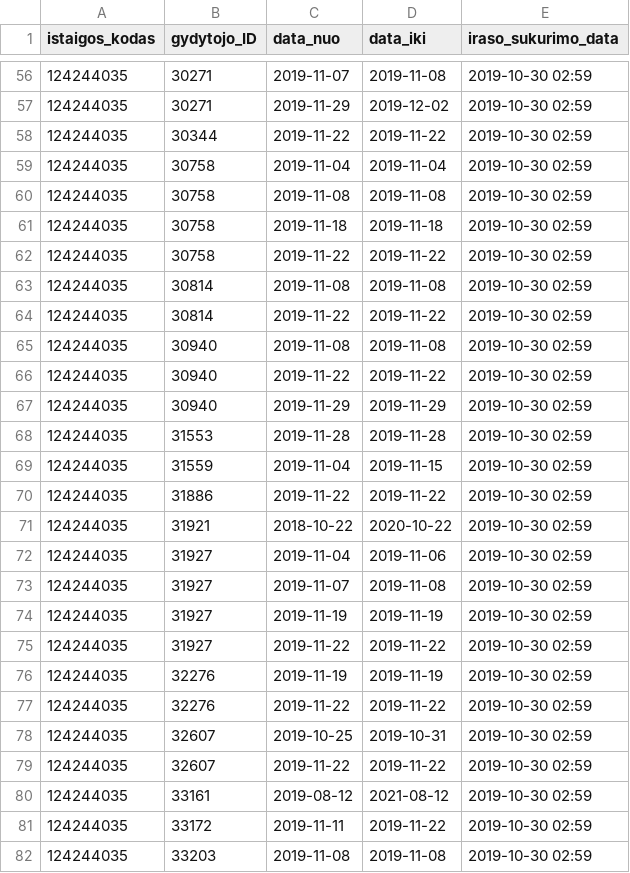
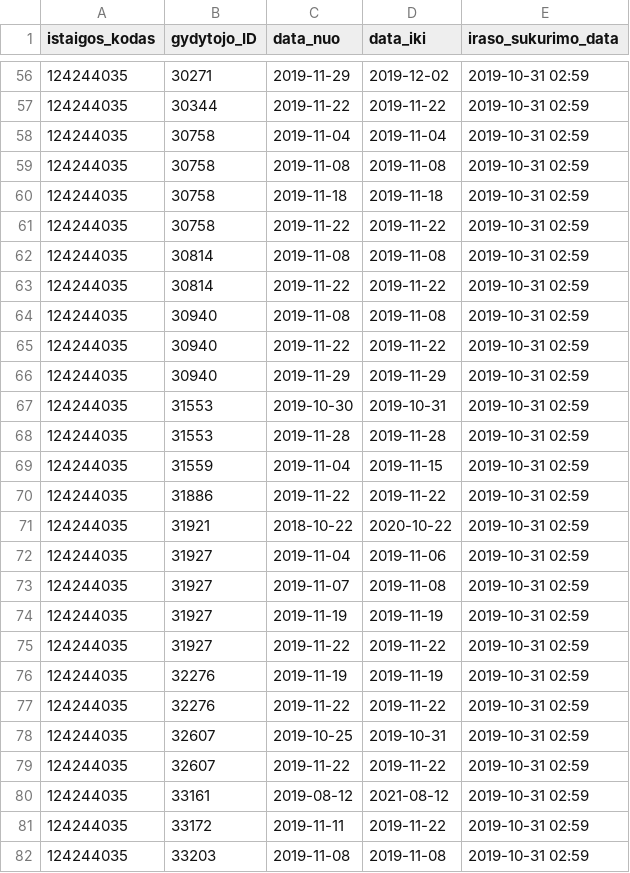
Before and after one commit to vilnius/antakalnio-poliklinika, a CSV file: 124244035_doctors_excluded.csv, drawn as a sheet; only a part is shown, gaps mark what is left out; the diff covers the shown part only.

```diff
--- a/124244035_doctors_excluded.csv
+++ b/124244035_doctors_excluded.csv
@@ -56,27 +56,27 @@ istaigos_kodas;gydytojo_ID;data_nuo;data_iki;iraso_sukurimo_data
-124244035;30271;2019-11-07;2019-11-08;2019-10-30 02:59
-124244035;30271;2019-11-29;2019-12-02;2019-10-30 02:59
-124244035;30344;2019-11-22;2019-11-22;2019-10-30 02:59
-124244035;30758;2019-11-04;2019-11-04;2019-10-30 02:59
-124244035;30758;2019-11-08;2019-11-08;2019-10-30 02:59
-124244035;30758;2019-11-18;2019-11-18;2019-10-30 02:59
-124244035;30758;2019-11-22;2019-11-22;2019-10-30 02:59
-124244035;30814;2019-11-08;2019-11-08;2019-10-30 02:59
-124244035;30814;2019-11-22;2019-11-22;2019-10-30 02:59
-124244035;30940;2019-11-08;2019-11-08;2019-10-30 02:59
-124244035;30940;2019-11-22;2019-11-22;2019-10-30 02:59
-124244035;30940;2019-11-29;2019-11-29;2019-10-30 02:59
-124244035;31553;2019-11-28;2019-11-28;2019-10-30 02:59
-124244035;31559;2019-11-04;2019-11-15;2019-10-30 02:59
-124244035;31886;2019-11-22;2019-11-22;2019-10-30 02:59
-124244035;31921;2018-10-22;2020-10-22;2019-10-30 02:59
-124244035;31927;2019-11-04;2019-11-06;2019-10-30 02:59
-124244035;31927;2019-11-07;2019-11-08;2019-10-30 02:59
-124244035;31927;2019-11-19;2019-11-19;2019-10-30 02:59
-124244035;31927;2019-11-22;2019-11-22;2019-10-30 02:59
-124244035;32276;2019-11-19;2019-11-19;2019-10-30 02:59
-124244035;32276;2019-11-22;2019-11-22;2019-10-30 02:59
-124244035;32607;2019-10-25;2019-10-31;2019-10-30 02:59
-124244035;32607;2019-11-22;2019-11-22;2019-10-30 02:59
-124244035;33161;2019-08-12;2021-08-12;2019-10-30 02:59
-124244035;33172;2019-11-11;2019-11-22;2019-10-30 02:59
-124244035;33203;2019-11-08;2019-11-08;2019-10-30 02:59
+124244035;30271;2019-11-29;2019-12-02;2019-10-31 02:59
+124244035;30344;2019-11-22;2019-11-22;2019-10-31 02:59
+124244035;30758;2019-11-04;2019-11-04;2019-10-31 02:59
+124244035;30758;2019-11-08;2019-11-08;2019-10-31 02:59
+124244035;30758;2019-11-18;2019-11-18;2019-10-31 02:59
+124244035;30758;2019-11-22;2019-11-22;2019-10-31 02:59
+124244035;30814;2019-11-08;2019-11-08;2019-10-31 02:59
+124244035;30814;2019-11-22;2019-11-22;2019-10-31 02:59
+124244035;30940;2019-11-08;2019-11-08;2019-10-31 02:59
+124244035;30940;2019-11-22;2019-11-22;2019-10-31 02:59
+124244035;30940;2019-11-29;2019-11-29;2019-10-31 02:59
+124244035;31553;2019-10-30;2019-10-31;2019-10-31 02:59
+124244035;31553;2019-11-28;2019-11-28;2019-10-31 02:59
+124244035;31559;2019-11-04;2019-11-15;2019-10-31 02:59
+124244035;31886;2019-11-22;2019-11-22;2019-10-31 02:59
+124244035;31921;2018-10-22;2020-10-22;2019-10-31 02:59
+124244035;31927;2019-11-04;2019-11-06;2019-10-31 02:59
+124244035;31927;2019-11-07;2019-11-08;2019-10-31 02:59
+124244035;31927;2019-11-19;2019-11-19;2019-10-31 02:59
+124244035;31927;2019-11-22;2019-11-22;2019-10-31 02:59
+124244035;32276;2019-11-19;2019-11-19;2019-10-31 02:59
+124244035;32276;2019-11-22;2019-11-22;2019-10-31 02:59
+124244035;32607;2019-10-25;2019-10-31;2019-10-31 02:59
+124244035;32607;2019-11-22;2019-11-22;2019-10-31 02:59
+124244035;33161;2019-08-12;2021-08-12;2019-10-31 02:59
+124244035;33172;2019-11-11;2019-11-22;2019-10-31 02:59
+124244035;33203;2019-11-08;2019-11-08;2019-10-31 02:59
```
Also changed, not shown: 69 edited cells elsewhere in this file, 124244035_family_doctors_list.csv, 1 other file.
